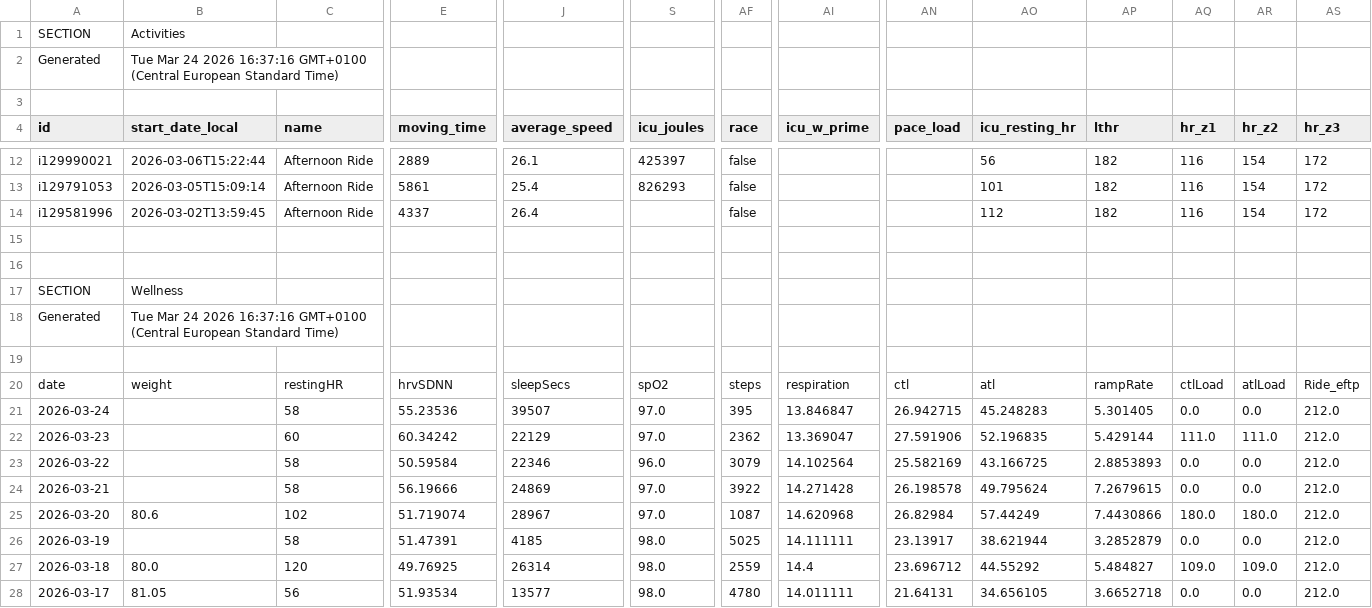
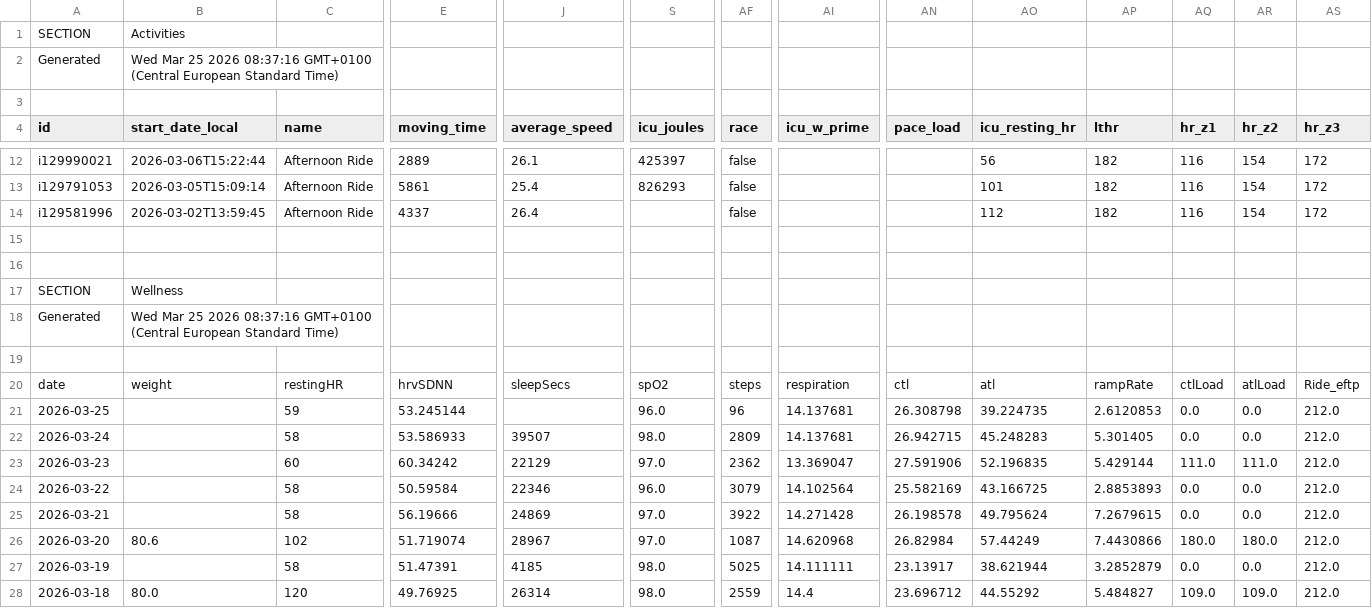
Before and after one commit to 17fed/cyclingcoachaidata, a CSV file: data/public.csv, drawn as a sheet; only a part is shown, gaps mark what is left out; removed rows and columns are numbered as before the commit, all else as after; rows hold the shown columns only; the diff names each change by its address in the sheet, - before the commit and + after, or states it on an @@ line.

Commit message:
Update public.csv

```diff
--- a/data/public.csv
+++ b/data/public.csv
-B2 (start_date_local): Tue Mar 24 2026 16:37:16 GMT+0100 (Central…
+B2 (start_date_local): Wed Mar 25 2026 08:37:16 GMT+0100 (Central…
-B18 (start_date_local): Tue Mar 24 2026 16:37:16 GMT+0100 (Central…
+B18 (start_date_local): Wed Mar 25 2026 08:37:16 GMT+0100 (Central…
+row 21: 2026-03-25 |  | 59 | 53.245144 |  | 96.0 | 96 | 14.137681 | 26.308798 | 39.224735 | 2.6120853 | 0.0 | 0.0 | 212.0
-E22 (moving_time): 55.23536
+E22 (moving_time): 53.586933
-S22 (icu_joules): 97.0
+S22 (icu_joules): 98.0
-AF22 (race): 395
+AF22 (race): 2809
-AI22 (icu_w_prime): 13.846847
+AI22 (icu_w_prime): 14.137681
-row 28: 2026-03-17 | 81.05 | 56 | 51.93534 | 13577 | 98.0 | 4780 | 14.011111 | 21.64131 | 34.656105 | 3.6652718 | 0.0 | 0.0 | 212.0
```
